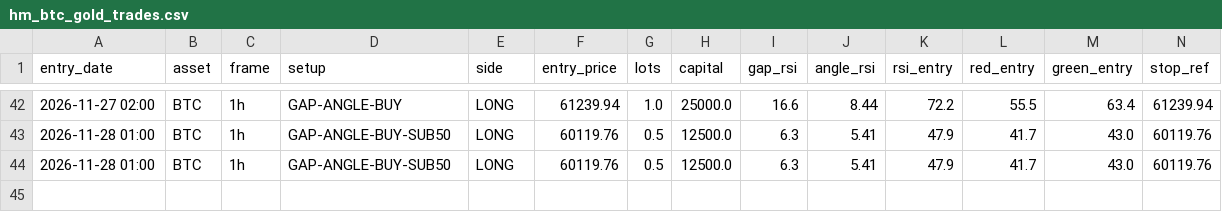
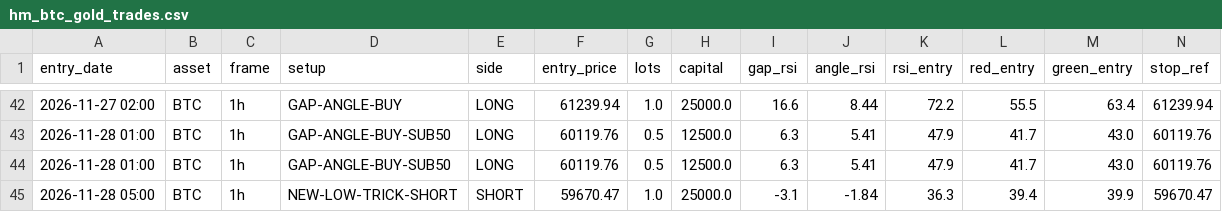
Before and after one commit to anilsahu89/My-world, a CSV file: scanners/papertrades/hm_btc_gold_trades.csv, drawn as a sheet; only a part is shown, gaps mark what is left out; rows hold the shown columns only; the diff names each change by its address in the sheet, - before the commit and + after, or states it on an @@ line.

Commit message:
chore: paper trade state 2026-11-28T11:37Z

```diff
--- a/scanners/papertrades/hm_btc_gold_trades.csv
+++ b/scanners/papertrades/hm_btc_gold_trades.csv
+row 45: 2026-11-28 05:00 | BTC | 1h | NEW-LOW-TRICK-SHORT | SHORT | 59670.47 | 1.0 | 25000.0 | -3.1 | -1.84 | 36.3 | 39.4 | 39.9 | 59670.47
```
Also changed, not shown: 6 other files.
